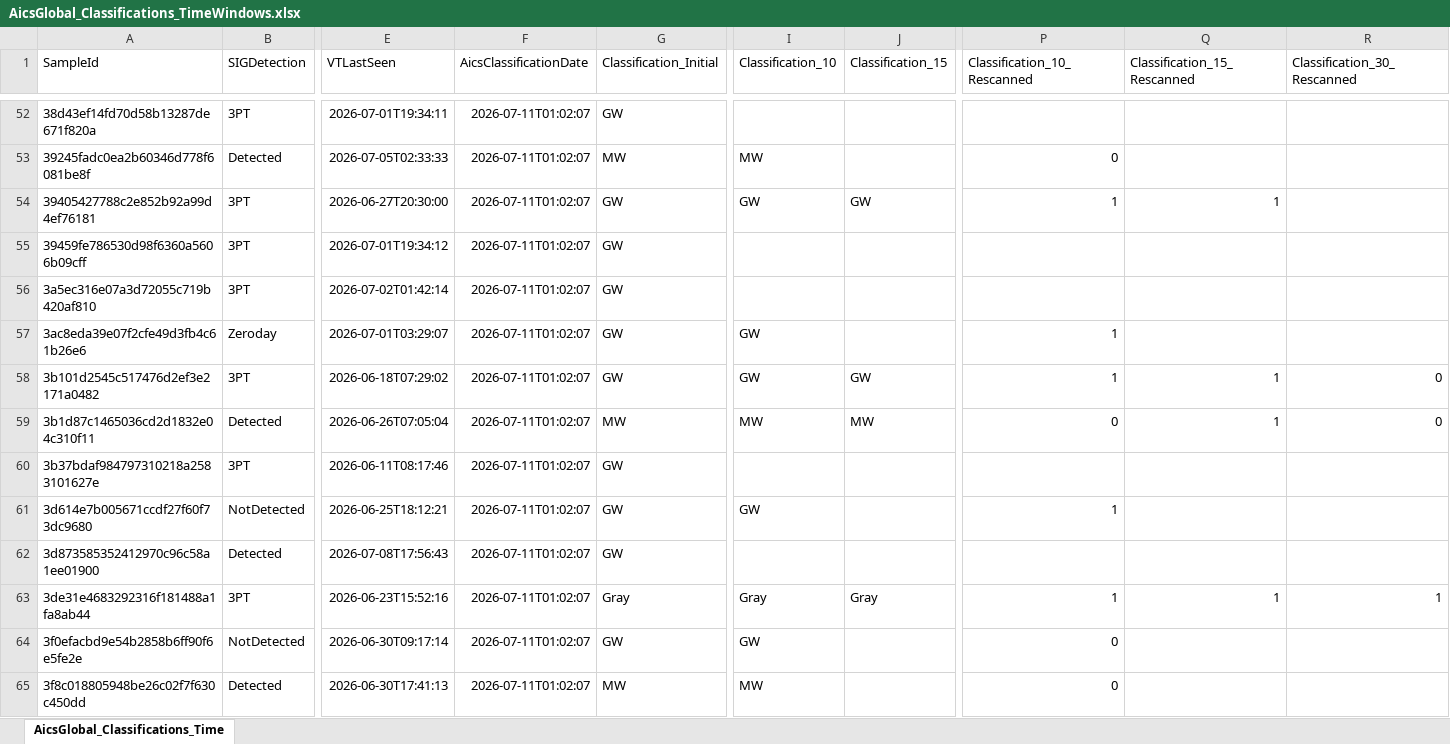
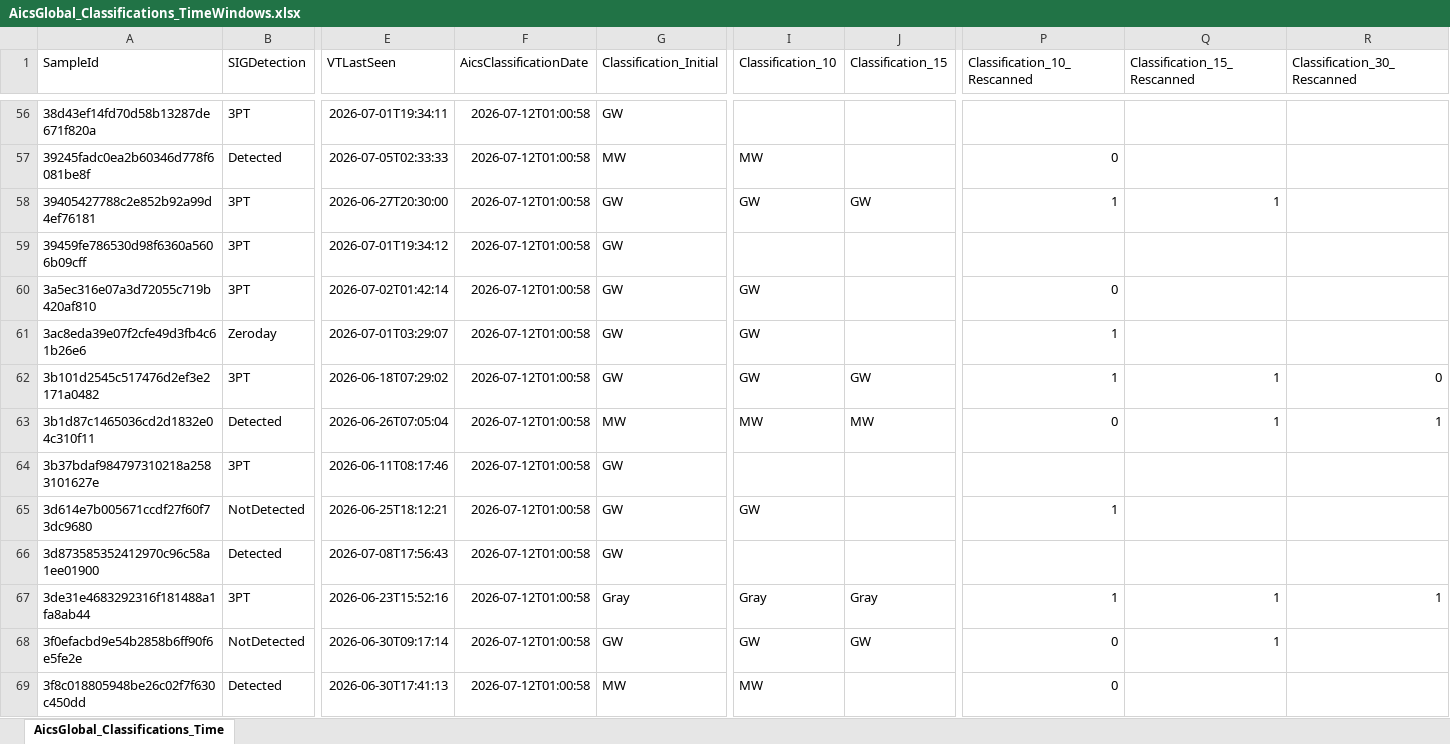
Before and after one commit to cvelascomerino-mwb/aics-dashboards, an Excel workbook: AicsTracker/AicsGlobal_Classifications_TimeWindows.xlsx, sheet AicsGlobal_Classifications_Time, drawn as a sheet; only a part is shown, gaps mark what is left out; values as stored, in another font and other column widths than the file's, no borders; table styles not drawn; addresses are those after the commit; the diff covers the shown part only; the diff names each change by its address in the sheet, - before the commit and + after, or states it on an @@ line.

```diff
--- a/AicsTracker/AicsGlobal_Classifications_TimeWindows.xlsx (sheet AicsGlobal_Classifications_Time)
+++ b/AicsTracker/AicsGlobal_Classifications_TimeWindows.xlsx (sheet AicsGlobal_Classifications_Time)
-F56:F69 (AicsClassificationDate): 2026-07-11T01:02:07
+F56:F69 (AicsClassificationDate): 2026-07-12T01:00:58
-I60 (Classification_10): (empty)
+I60 (Classification_10): GW
-P60 (Classification_10_Rescanned): (empty)
+P60 (Classification_10_Rescanned): 0
-R63 (Classification_30_Rescanned): 0
+R63 (Classification_30_Rescanned): 1
-J68 (Classification_15): (empty)
+J68 (Classification_15): GW
-Q68 (Classification_15_Rescanned): (empty)
+Q68 (Classification_15_Rescanned): 1
```
Also changed, not shown: 7 added rows and 304 edited cells elsewhere in this sheet.
